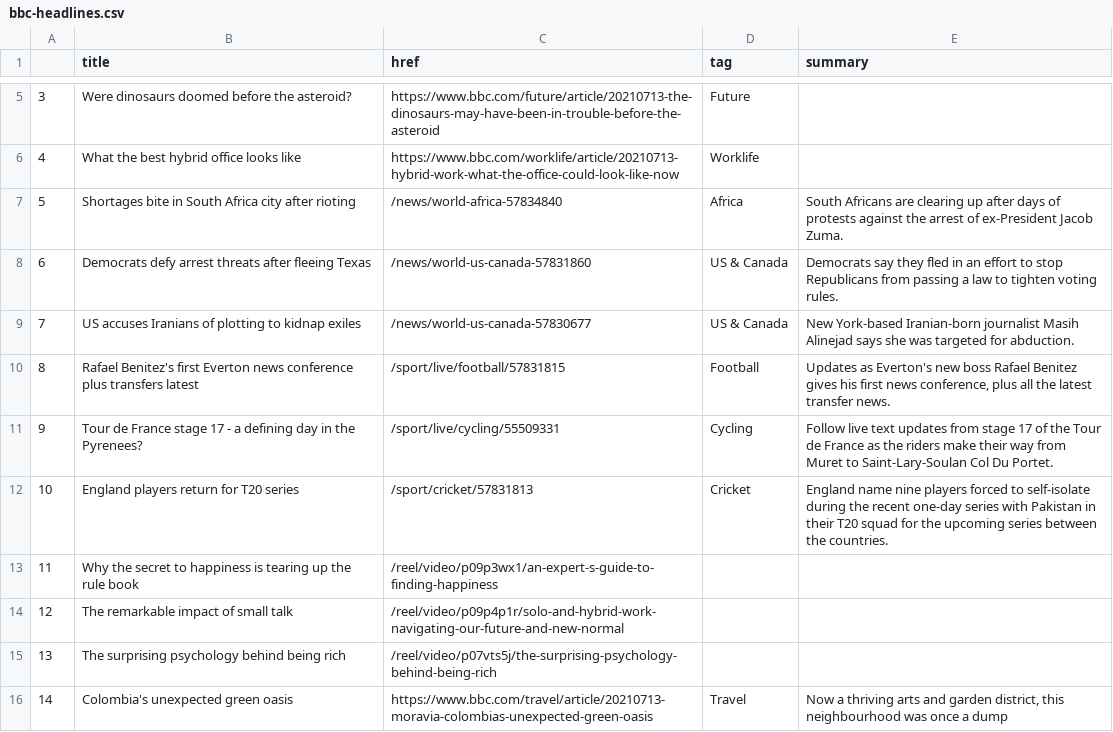
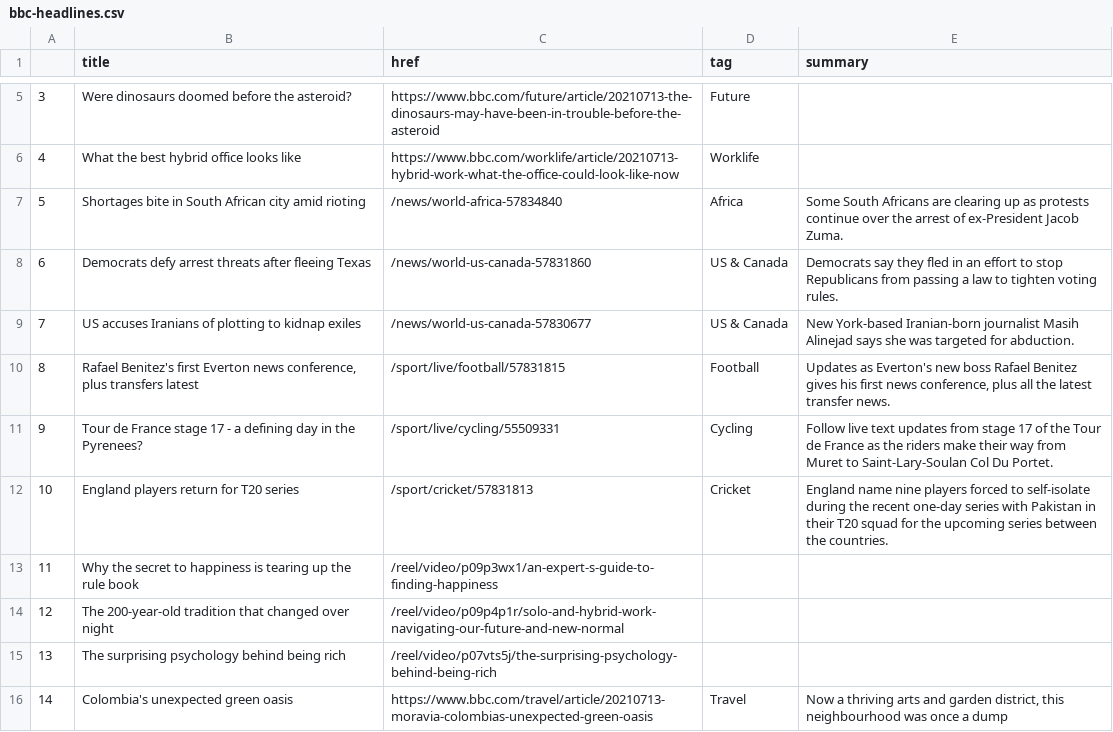
Before and after one commit to alyssafrndz/automatic-scraper, a CSV file: bbc-headlines.csv, drawn as a sheet; only a part is shown, gaps mark what is left out.

```diff
--- a/bbc-headlines.csv
+++ b/bbc-headlines.csv
@@ -6,6 +6,6 @@
 4,What the best hybrid office looks like,https://www.bbc.com/worklife/article/20210713-hybrid-work-what-the-office-could-look-like-now,Worklife,
-5,Shortages bite in South Africa city after rioting,/news/world-africa-57834840,Africa,South Africans are clearing up after days of protests against the arrest of ex-President Jacob Zuma.
+5,Shortages bite in South African city amid rioting,/news/world-africa-57834840,Africa,Some South Africans are clearing up as protests continue over the arrest of ex-President Jacob Zuma.
 6,Democrats defy arrest threats after fleeing Texas,/news/world-us-canada-57831860,US & Canada,Democrats say they fled in an effort to stop Republicans from passing a law to tighten voting rules.
 7,US accuses Iranians of plotting to kidnap exiles,/news/world-us-canada-57830677,US & Canada,New York-based Iranian-born journalist Masih Alinejad says she was targeted for abduction.
-8,Rafael Benitez's first Everton news conference plus transfers latest,/sport/live/football/57831815,Football,"Updates as Everton's new boss Rafael Benitez gives his first news conference, plus all the latest transfer news."
+8,"Rafael Benitez's first Everton news conference, plus transfers latest",/sport/live/football/57831815,Football,"Updates as Everton's new boss Rafael Benitez gives his first news conference, plus all the latest transfer news."
 9,Tour de France stage 17 - a defining day in the Pyrenees?,/sport/live/cycling/55509331,Cycling,Follow live text updates from stage 17 of the Tour de France as the riders make their way from Muret to Saint-Lary-Soulan Col Du Portet.
@@ -13,3 +13,3 @@
 11,Why the secret to happiness is tearing up the rule book,/reel/video/p09p3wx1/an-expert-s-guide-to-finding-happiness,,
-12,The remarkable impact of small talk,/reel/video/p09p4p1r/solo-and-hybrid-work-navigating-our-future-and-new-normal,,
+12,The 200-year-old tradition that changed over night,/reel/video/p09p4p1r/solo-and-hybrid-work-navigating-our-future-and-new-normal,,
 13,The surprising psychology behind being rich,/reel/video/p07vts5j/the-surprising-psychology-behind-being-rich,,
```
